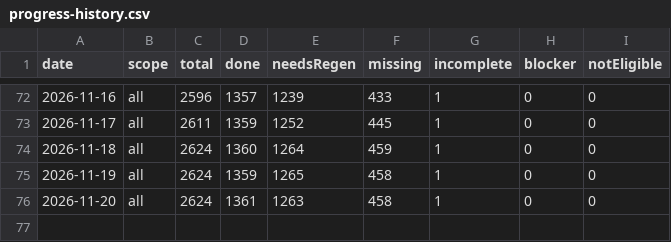
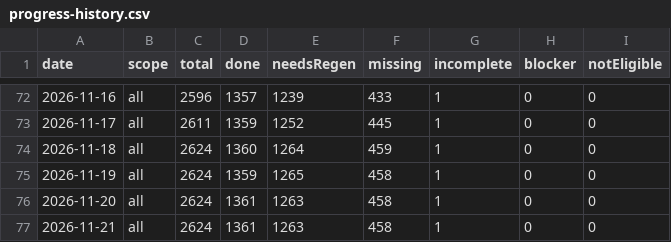
Before and after one commit to uruhayato373/stats47, a CSV file: data/ai-content/remediation/progress-history.csv, drawn as a sheet; only a part is shown, gaps mark what is left out; the diff names each change by its address in the sheet, - before the commit and + after, or states it on an @@ line.

```diff
--- a/data/ai-content/remediation/progress-history.csv
+++ b/data/ai-content/remediation/progress-history.csv
+row 77: 2026-11-21 | all | 2624 | 1361 | 1263 | 458 | 1 | 0 | 0
```
Also changed, not shown: data/ai-content/history.csv, 4 other files.
